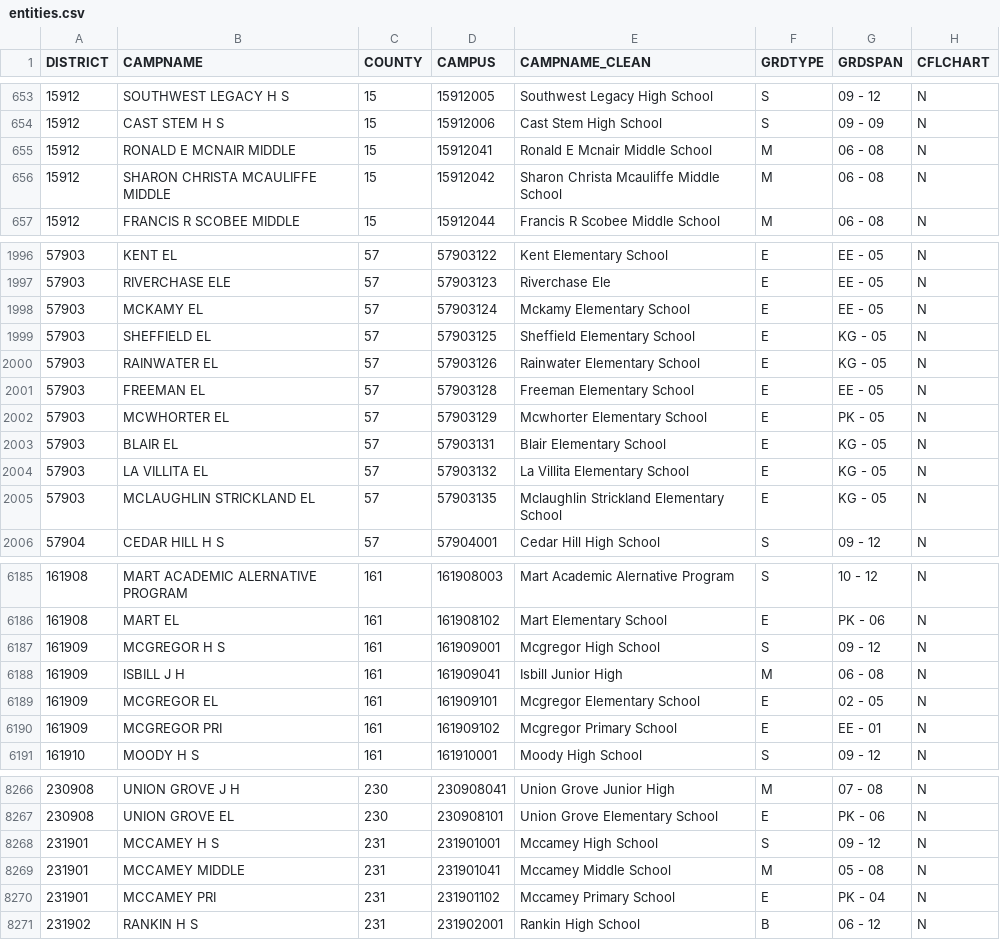
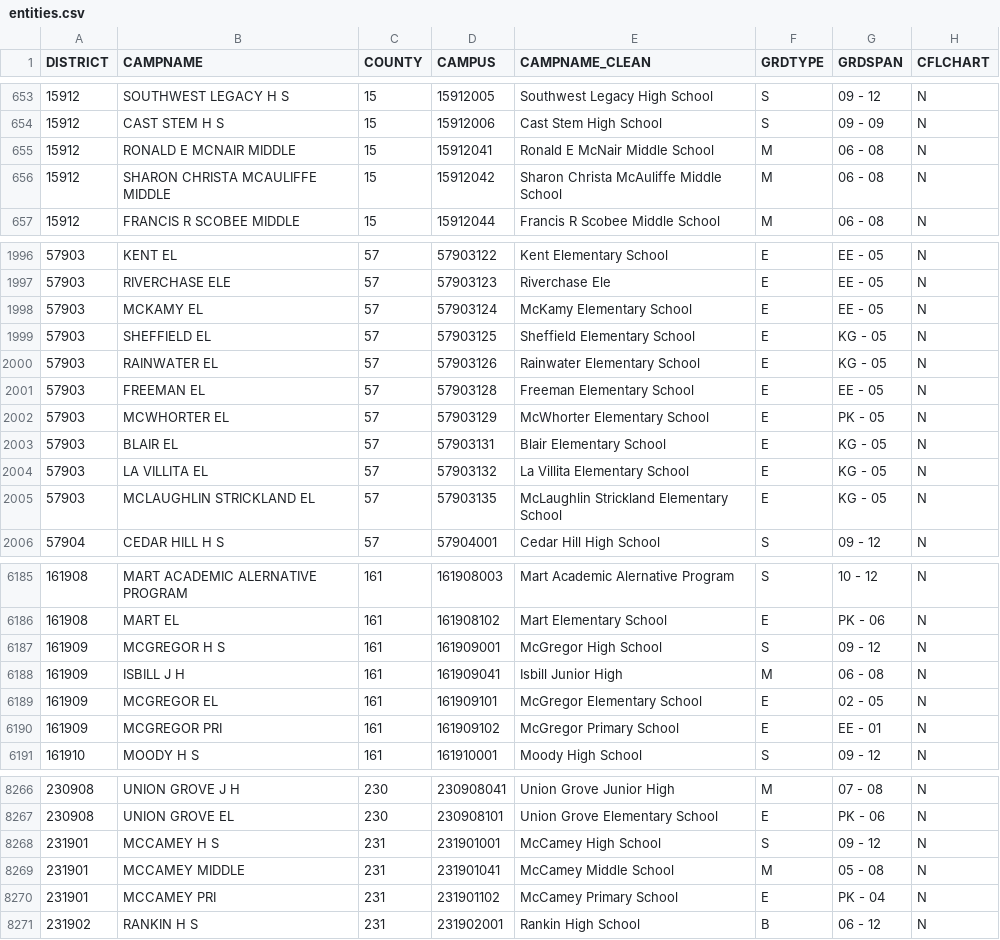
Before and after one commit to texastribune/scuole-data, a CSV file: tapr/2018-2019/campus/entities.csv, drawn as a sheet; only a part is shown, gaps mark what is left out; the diff covers the shown part only.

```diff
--- a/tapr/2018-2019/campus/entities.csv
+++ b/tapr/2018-2019/campus/entities.csv
@@ -654,4 +654,4 @@ DISTRICT,CAMPNAME,COUNTY,CAMPUS,CAMPNAME_CLEAN,GRDTYPE,GRDSPAN,CFLCHART
 15912,CAST STEM H S,15,15912006,Cast Stem High School,S,09 - 09,N
-15912,RONALD E MCNAIR MIDDLE,15,15912041,Ronald E Mcnair Middle School,M,06 - 08,N
-15912,SHARON CHRISTA MCAULIFFE MIDDLE,15,15912042,Sharon Christa Mcauliffe Middle School,M,06 - 08,N
+15912,RONALD E MCNAIR MIDDLE,15,15912041,Ronald E McNair Middle School,M,06 - 08,N
+15912,SHARON CHRISTA MCAULIFFE MIDDLE,15,15912042,Sharon Christa McAuliffe Middle School,M,06 - 08,N
 15912,FRANCIS R SCOBEE MIDDLE,15,15912044,Francis R Scobee Middle School,M,06 - 08,N
@@ -1997,3 +1997,3 @@ DISTRICT,CAMPNAME,COUNTY,CAMPUS,CAMPNAME_CLEAN,GRDTYPE,GRDSPAN,CFLCHART
 57903,RIVERCHASE ELE,57,57903123,Riverchase Ele,E,EE - 05,N
-57903,MCKAMY EL,57,57903124,Mckamy Elementary School,E,EE - 05,N
+57903,MCKAMY EL,57,57903124,McKamy Elementary School,E,EE - 05,N
 57903,SHEFFIELD EL,57,57903125,Sheffield Elementary School,E,KG - 05,N
@@ -2001,6 +2001,6 @@ DISTRICT,CAMPNAME,COUNTY,CAMPUS,CAMPNAME_CLEAN,GRDTYPE,GRDSPAN,CFLCHART
 57903,FREEMAN EL,57,57903128,Freeman Elementary School,E,EE - 05,N
-57903,MCWHORTER EL,57,57903129,Mcwhorter Elementary School,E,PK - 05,N
+57903,MCWHORTER EL,57,57903129,McWhorter Elementary School,E,PK - 05,N
 57903,BLAIR EL,57,57903131,Blair Elementary School,E,KG - 05,N
 57903,LA VILLITA EL,57,57903132,La Villita Elementary School,E,KG - 05,N
-57903,MCLAUGHLIN STRICKLAND EL,57,57903135,Mclaughlin Strickland Elementary School,E,KG - 05,N
+57903,MCLAUGHLIN STRICKLAND EL,57,57903135,McLaughlin Strickland Elementary School,E,KG - 05,N
 57904,CEDAR HILL H S,57,57904001,Cedar Hill High School,S,09 - 12,N
@@ -6186,6 +6186,6 @@ DISTRICT,CAMPNAME,COUNTY,CAMPUS,CAMPNAME_CLEAN,GRDTYPE,GRDSPAN,CFLCHART
 161908,MART EL,161,161908102,Mart Elementary School,E,PK - 06,N
-161909,MCGREGOR H S,161,161909001,Mcgregor High School,S,09 - 12,N
+161909,MCGREGOR H S,161,161909001,McGregor High School,S,09 - 12,N
 161909,ISBILL J H,161,161909041,Isbill Junior High,M,06 - 08,N
-161909,MCGREGOR EL,161,161909101,Mcgregor Elementary School,E,02 - 05,N
-161909,MCGREGOR PRI,161,161909102,Mcgregor Primary School,E,EE - 01,N
+161909,MCGREGOR EL,161,161909101,McGregor Elementary School,E,02 - 05,N
+161909,MCGREGOR PRI,161,161909102,McGregor Primary School,E,EE - 01,N
 161910,MOODY H S,161,161910001,Moody High School,S,09 - 12,N
@@ -8267,5 +8267,5 @@ DISTRICT,CAMPNAME,COUNTY,CAMPUS,CAMPNAME_CLEAN,GRDTYPE,GRDSPAN,CFLCHART
 230908,UNION GROVE EL,230,230908101,Union Grove Elementary School,E,PK - 06,N
-231901,MCCAMEY H S,231,231901001,Mccamey High School,S,09 - 12,N
-231901,MCCAMEY MIDDLE,231,231901041,Mccamey Middle School,M,05 - 08,N
-231901,MCCAMEY PRI,231,231901102,Mccamey Primary School,E,PK - 04,N
+231901,MCCAMEY H S,231,231901001,McCamey High School,S,09 - 12,N
+231901,MCCAMEY MIDDLE,231,231901041,McCamey Middle School,M,05 - 08,N
+231901,MCCAMEY PRI,231,231901102,McCamey Primary School,E,PK - 04,N
 231902,RANKIN H S,231,231902001,Rankin High School,B,06 - 12,N
```
Also changed, not shown: 104 edited cells elsewhere in this file, tapr/2018-2019/district/entities.csv, 1 other file.
